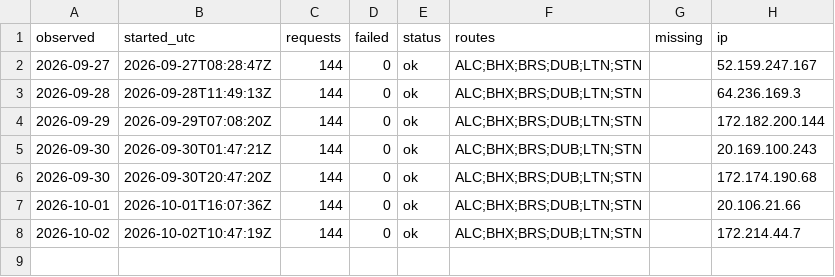
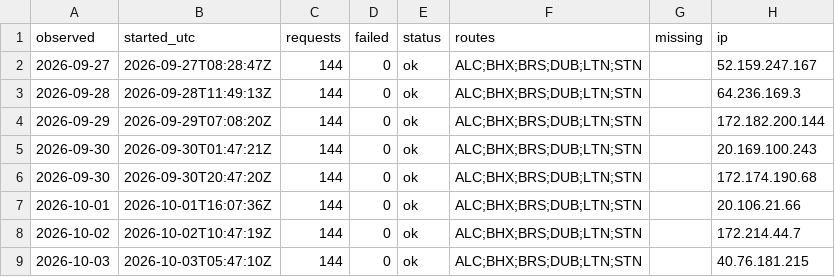
Before and after one commit to areqq/lcj-fares, a CSV file: data/BZG/runs.csv, drawn as a sheet; the diff names each change by its address in the sheet, - before the commit and + after, or states it on an @@ line.

```diff
--- a/data/BZG/runs.csv
+++ b/data/BZG/runs.csv
+row 9: 2026-10-03 | 2026-10-03T05:47:10Z | 144 | 0 | ok | ALC;BHX;BRS;DUB;LTN;STN |  | 40.76.181.215
```
Also changed, not shown: 1 other file.
